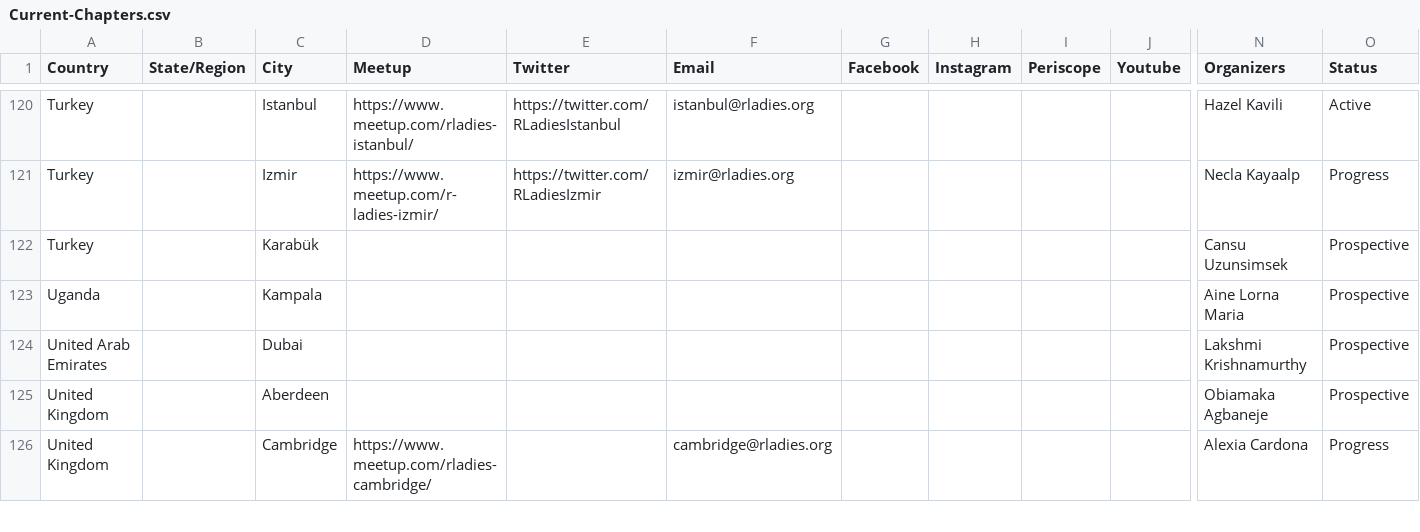
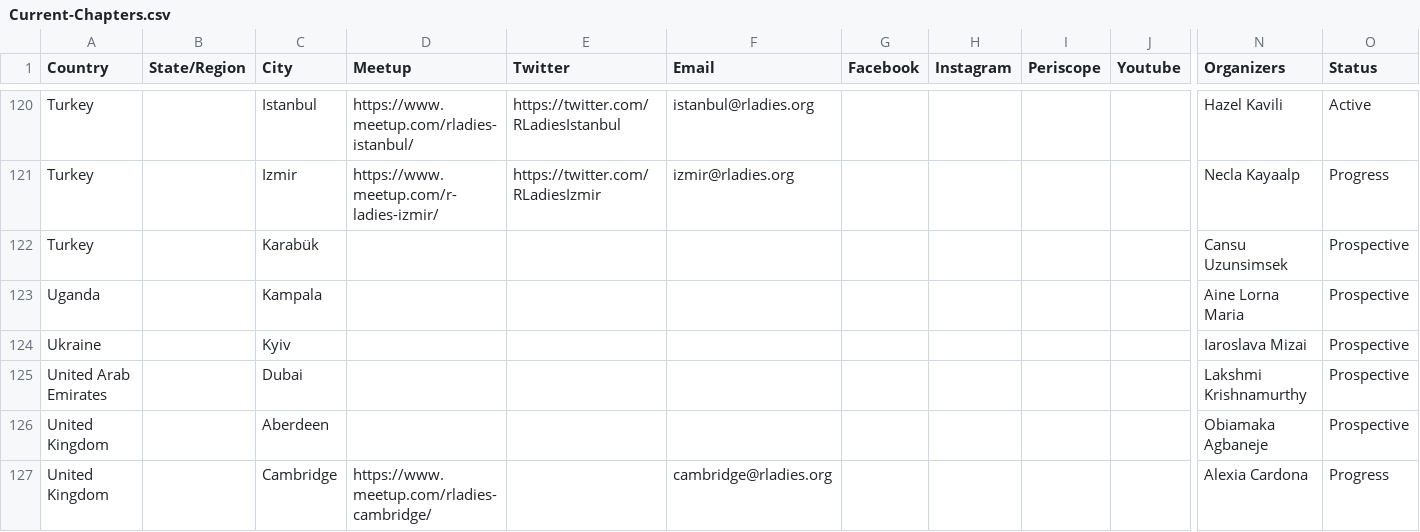
Before and after one commit to rladies/starter-kit, a CSV file: Current-Chapters.csv, drawn as a sheet; only a part is shown, gaps mark what is left out; rows hold the shown columns only; the diff names each change by its address in the sheet, - before the commit and + after, or states it on an @@ line.

Commit message:
adds Kyiv

```diff
--- a/Current-Chapters.csv
+++ b/Current-Chapters.csv
+row 124: Ukraine |  | Kyiv |  |  |  |  |  |  |  | Iaroslava Mizai | Prospective
```
